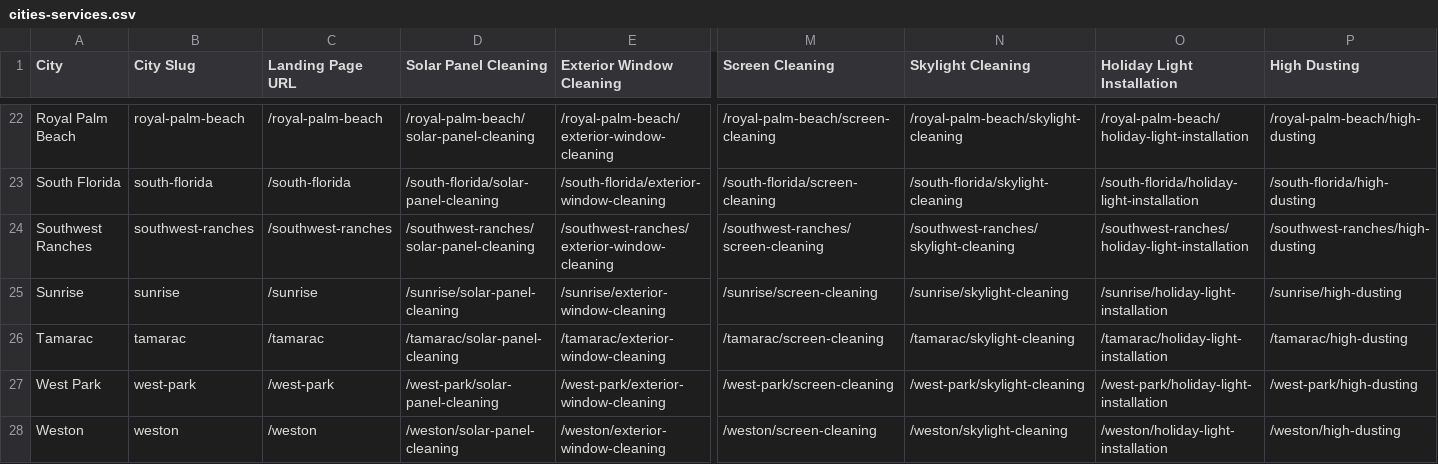
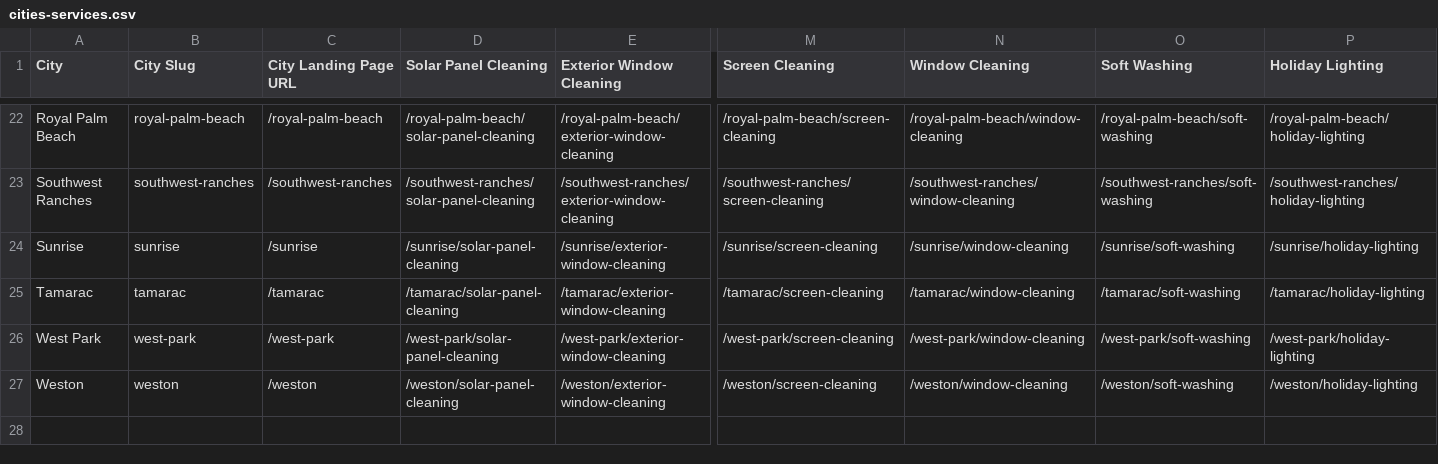
Before and after one commit to MosesD02/godly-next.js, a CSV file: cities-services.csv, drawn as a sheet; only a part is shown, gaps mark what is left out; removed rows and columns are numbered as before the commit, all else as after; rows hold the shown columns only; the diff covers the shown part only; the diff names each change by its address in the sheet, - before the commit and + after, or states it on an @@ line.

```diff
--- a/cities-services.csv
+++ b/cities-services.csv
-C1: Landing Page URL
+C1: City Landing Page URL
-N1: Skylight Cleaning
+N1: Window Cleaning
-O1: Holiday Light Installation
+O1: Soft Washing
-P1: High Dusting
+P1: Holiday Lighting
-N22 (Window Cleaning): /royal-palm-beach/skylight-cleaning
+N22 (Window Cleaning): /royal-palm-beach/window-cleaning
-O22 (Soft Washing): /royal-palm-beach/holiday-light-installation
+O22 (Soft Washing): /royal-palm-beach/soft-washing
-P22 (Holiday Lighting): /royal-palm-beach/high-dusting
+P22 (Holiday Lighting): /royal-palm-beach/holiday-lighting
-row 23: South Florida | south-florida | /south-florida | /south-florida/solar-panel-cleaning | /south-florida/exterior-window-cleaning | /south-florida/screen-cleaning | /south-florida/skylight-cleaning | /south-florida/holiday-light-installation | /south-florida/high-dusting
-N23 (Window Cleaning): /southwest-ranches/skylight-cleaning
+N23 (Window Cleaning): /southwest-ranches/window-cleaning
-O23 (Soft Washing): /southwest-ranches/holiday-light-installation
+O23 (Soft Washing): /southwest-ranches/soft-washing
-P23 (Holiday Lighting): /southwest-ranches/high-dusting
+P23 (Holiday Lighting): /southwest-ranches/holiday-lighting
-N24 (Window Cleaning): /sunrise/skylight-cleaning
+N24 (Window Cleaning): /sunrise/window-cleaning
-O24 (Soft Washing): /sunrise/holiday-light-installation
+O24 (Soft Washing): /sunrise/soft-washing
-P24 (Holiday Lighting): /sunrise/high-dusting
+P24 (Holiday Lighting): /sunrise/holiday-lighting
-N25 (Window Cleaning): /tamarac/skylight-cleaning
+N25 (Window Cleaning): /tamarac/window-cleaning
-O25 (Soft Washing): /tamarac/holiday-light-installation
+O25 (Soft Washing): /tamarac/soft-washing
-P25 (Holiday Lighting): /tamarac/high-dusting
+P25 (Holiday Lighting): /tamarac/holiday-lighting
-N26 (Window Cleaning): /west-park/skylight-cleaning
+N26 (Window Cleaning): /west-park/window-cleaning
-O26 (Soft Washing): /west-park/holiday-light-installation
+O26 (Soft Washing): /west-park/soft-washing
-P26 (Holiday Lighting): /west-park/high-dusting
+P26 (Holiday Lighting): /west-park/holiday-lighting
-N27 (Window Cleaning): /weston/skylight-cleaning
+N27 (Window Cleaning): /weston/window-cleaning
-O27 (Soft Washing): /weston/holiday-light-installation
+O27 (Soft Washing): /weston/soft-washing
-P27 (Holiday Lighting): /weston/high-dusting
+P27 (Holiday Lighting): /weston/holiday-lighting
```
Also changed, not shown: 60 edited cells elsewhere in this file, 20 other files.
